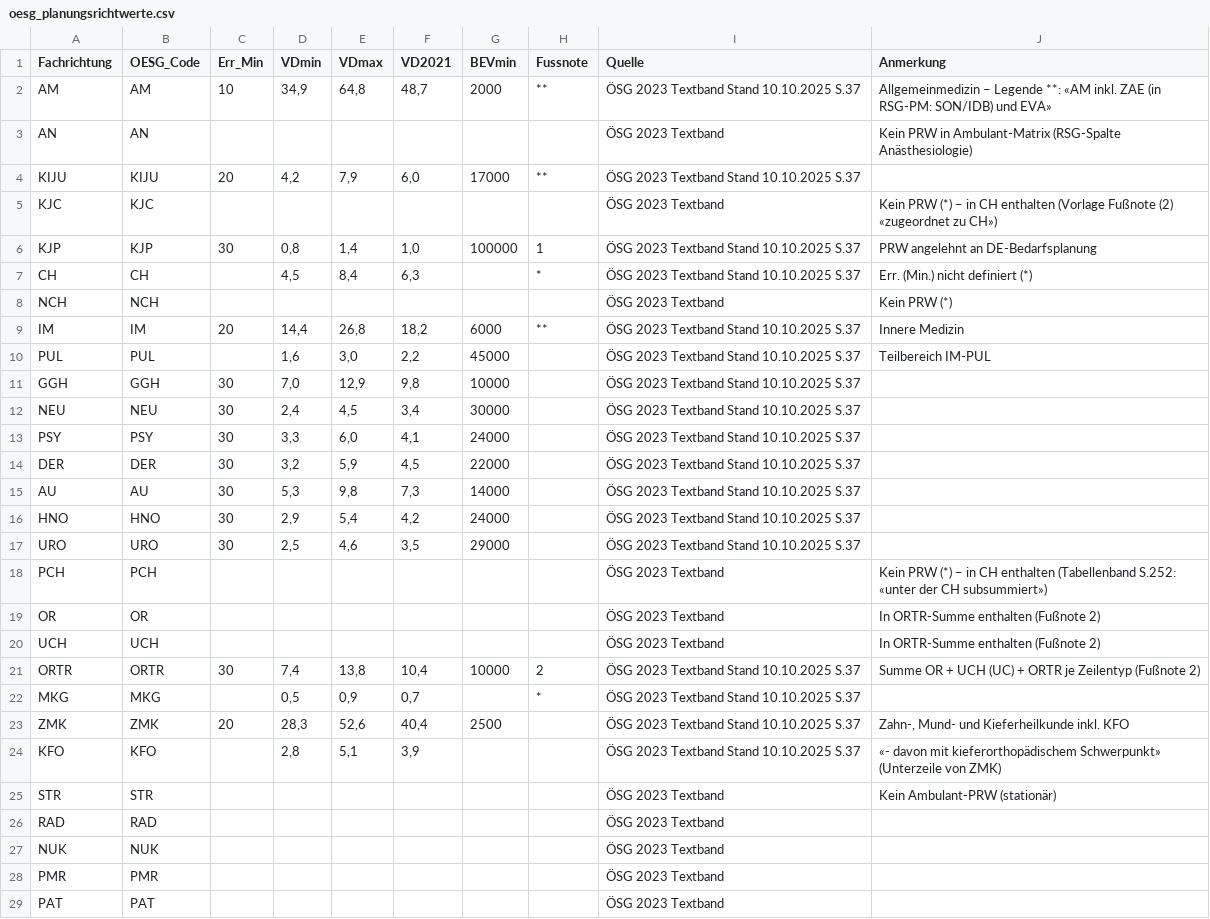
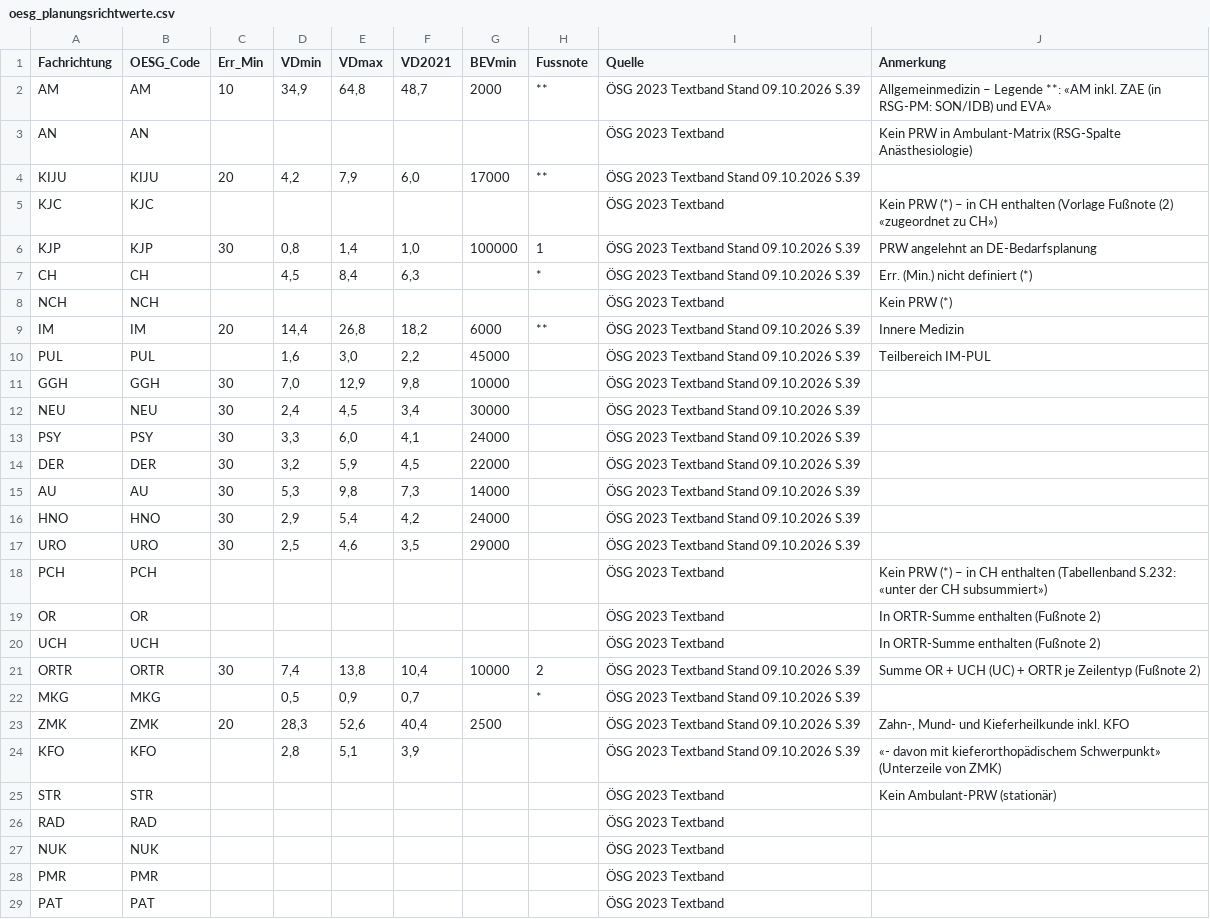
Before and after one commit to maxpli/rsg-2030-verordnungen, a CSV file: oesg_methodik/referenz/oesg_planungsrichtwerte.csv, drawn as a sheet; only a part is shown.

```diff
--- a/oesg_methodik/referenz/oesg_planungsrichtwerte.csv
+++ b/oesg_methodik/referenz/oesg_planungsrichtwerte.csv
@@ -1,25 +1,25 @@
 Fachrichtung;OESG_Code;Err_Min;VDmin;VDmax;VD2021;BEVmin;Fussnote;Quelle;Anmerkung
-AM;AM;10;34,9;64,8;48,7;2000;**;ÖSG 2023 Textband Stand 10.10.2025 S.37;Allgemeinmedizin – Legende **: «AM inkl. ZAE (in RSG-PM: SON/IDB) und EVA»
+AM;AM;10;34,9;64,8;48,7;2000;**;ÖSG 2023 Textband Stand 09.10.2026 S.39;Allgemeinmedizin – Legende **: «AM inkl. ZAE (in RSG-PM: SON/IDB) und EVA»
 AN;AN;;;;;;;ÖSG 2023 Textband;Kein PRW in Ambulant-Matrix (RSG-Spalte Anästhesiologie)
-KIJU;KIJU;20;4,2;7,9;6,0;17000;**;ÖSG 2023 Textband Stand 10.10.2025 S.37;
+KIJU;KIJU;20;4,2;7,9;6,0;17000;**;ÖSG 2023 Textband Stand 09.10.2026 S.39;
 KJC;KJC;;;;;;;ÖSG 2023 Textband;Kein PRW (*) – in CH enthalten (Vorlage Fußnote (2) «zugeordnet zu CH»)
-KJP;KJP;30;0,8;1,4;1,0;100000;1;ÖSG 2023 Textband Stand 10.10.2025 S.37;PRW angelehnt an DE-Bedarfsplanung
-CH;CH;;4,5;8,4;6,3;;*;ÖSG 2023 Textband Stand 10.10.2025 S.37;Err. (Min.) nicht definiert (*)
+KJP;KJP;30;0,8;1,4;1,0;100000;1;ÖSG 2023 Textband Stand 09.10.2026 S.39;PRW angelehnt an DE-Bedarfsplanung
+CH;CH;;4,5;8,4;6,3;;*;ÖSG 2023 Textband Stand 09.10.2026 S.39;Err. (Min.) nicht definiert (*)
 NCH;NCH;;;;;;;ÖSG 2023 Textband;Kein PRW (*)
-IM;IM;20;14,4;26,8;18,2;6000;**;ÖSG 2023 Textband Stand 10.10.2025 S.37;Innere Medizin
-PUL;PUL;;1,6;3,0;2,2;45000;;ÖSG 2023 Textband Stand 10.10.2025 S.37;Teilbereich IM-PUL
-GGH;GGH;30;7,0;12,9;9,8;10000;;ÖSG 2023 Textband Stand 10.10.2025 S.37;
-NEU;NEU;30;2,4;4,5;3,4;30000;;ÖSG 2023 Textband Stand 10.10.2025 S.37;
-PSY;PSY;30;3,3;6,0;4,1;24000;;ÖSG 2023 Textband Stand 10.10.2025 S.37;
-DER;DER;30;3,2;5,9;4,5;22000;;ÖSG 2023 Textband Stand 10.10.2025 S.37;
-AU;AU;30;5,3;9,8;7,3;14000;;ÖSG 2023 Textband Stand 10.10.2025 S.37;
-HNO;HNO;30;2,9;5,4;4,2;24000;;ÖSG 2023 Textband Stand 10.10.2025 S.37;
-URO;URO;30;2,5;4,6;3,5;29000;;ÖSG 2023 Textband Stand 10.10.2025 S.37;
-PCH;PCH;;;;;;;ÖSG 2023 Textband;Kein PRW (*) – in CH enthalten (Tabellenband S.252: «unter der CH subsummiert»)
+IM;IM;20;14,4;26,8;18,2;6000;**;ÖSG 2023 Textband Stand 09.10.2026 S.39;Innere Medizin
+PUL;PUL;;1,6;3,0;2,2;45000;;ÖSG 2023 Textband Stand 09.10.2026 S.39;Teilbereich IM-PUL
+GGH;GGH;30;7,0;12,9;9,8;10000;;ÖSG 2023 Textband Stand 09.10.2026 S.39;
+NEU;NEU;30;2,4;4,5;3,4;30000;;ÖSG 2023 Textband Stand 09.10.2026 S.39;
+PSY;PSY;30;3,3;6,0;4,1;24000;;ÖSG 2023 Textband Stand 09.10.2026 S.39;
+DER;DER;30;3,2;5,9;4,5;22000;;ÖSG 2023 Textband Stand 09.10.2026 S.39;
+AU;AU;30;5,3;9,8;7,3;14000;;ÖSG 2023 Textband Stand 09.10.2026 S.39;
+HNO;HNO;30;2,9;5,4;4,2;24000;;ÖSG 2023 Textband Stand 09.10.2026 S.39;
+URO;URO;30;2,5;4,6;3,5;29000;;ÖSG 2023 Textband Stand 09.10.2026 S.39;
+PCH;PCH;;;;;;;ÖSG 2023 Textband;Kein PRW (*) – in CH enthalten (Tabellenband S.232: «unter der CH subsummiert»)
 OR;OR;;;;;;;ÖSG 2023 Textband;In ORTR-Summe enthalten (Fußnote 2)
 UCH;UCH;;;;;;;ÖSG 2023 Textband;In ORTR-Summe enthalten (Fußnote 2)
-ORTR;ORTR;30;7,4;13,8;10,4;10000;2;ÖSG 2023 Textband Stand 10.10.2025 S.37;Summe OR + UCH (UC) + ORTR je Zeilentyp (Fußnote 2)
-MKG;MKG;;0,5;0,9;0,7;;*;ÖSG 2023 Textband Stand 10.10.2025 S.37;
-ZMK;ZMK;20;28,3;52,6;40,4;2500;;ÖSG 2023 Textband Stand 10.10.2025 S.37;Zahn-, Mund- und Kieferheilkunde inkl. KFO
-KFO;KFO;;2,8;5,1;3,9;;;ÖSG 2023 Textband Stand 10.10.2025 S.37;«- davon mit kieferorthopädischem Schwerpunkt» (Unterzeile von ZMK)
+ORTR;ORTR;30;7,4;13,8;10,4;10000;2;ÖSG 2023 Textband Stand 09.10.2026 S.39;Summe OR + UCH (UC) + ORTR je Zeilentyp (Fußnote 2)
+MKG;MKG;;0,5;0,9;0,7;;*;ÖSG 2023 Textband Stand 09.10.2026 S.39;
+ZMK;ZMK;20;28,3;52,6;40,4;2500;;ÖSG 2023 Textband Stand 09.10.2026 S.39;Zahn-, Mund- und Kieferheilkunde inkl. KFO
+KFO;KFO;;2,8;5,1;3,9;;;ÖSG 2023 Textband Stand 09.10.2026 S.39;«- davon mit kieferorthopädischem Schwerpunkt» (Unterzeile von ZMK)
 STR;STR;;;;;;;ÖSG 2023 Textband;Kein Ambulant-PRW (stationär)
```
Also changed, not shown: oesg_methodik/referenz/oesg_rsgpm_fussnoten.csv, oesg_methodik/referenz/oesg_rsgpm_zeilen.csv, 26 other files.
